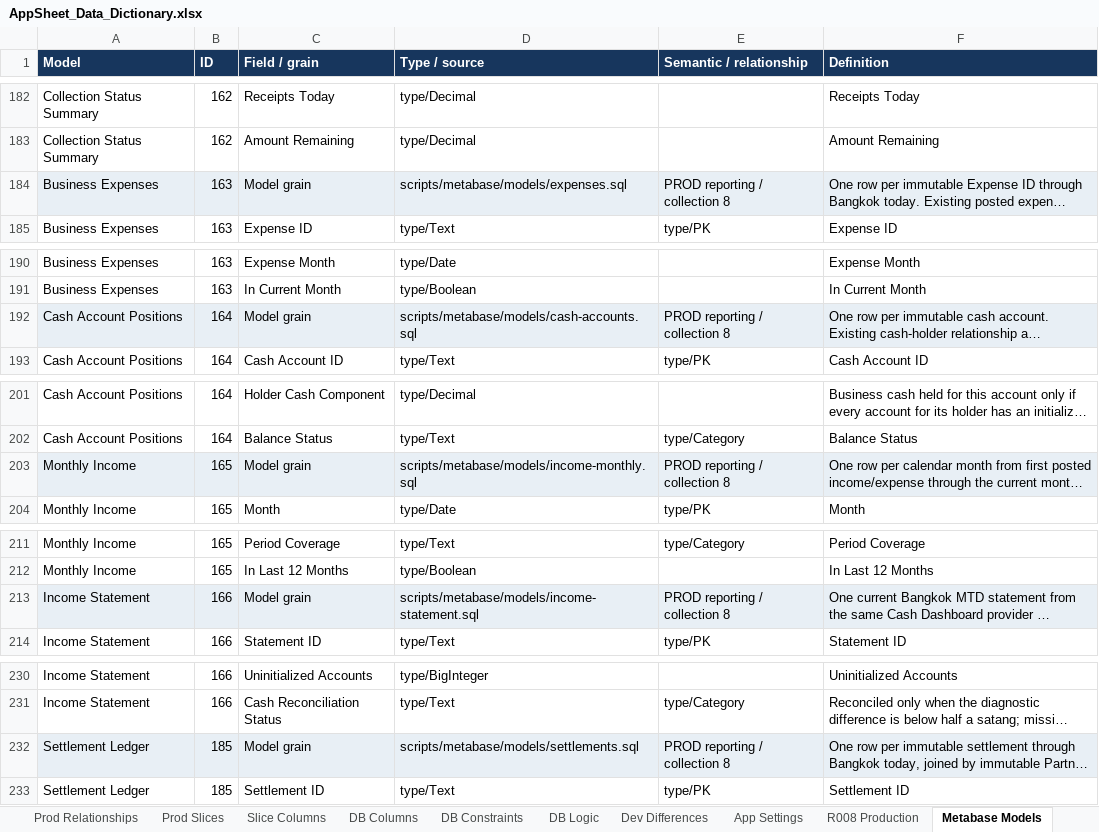
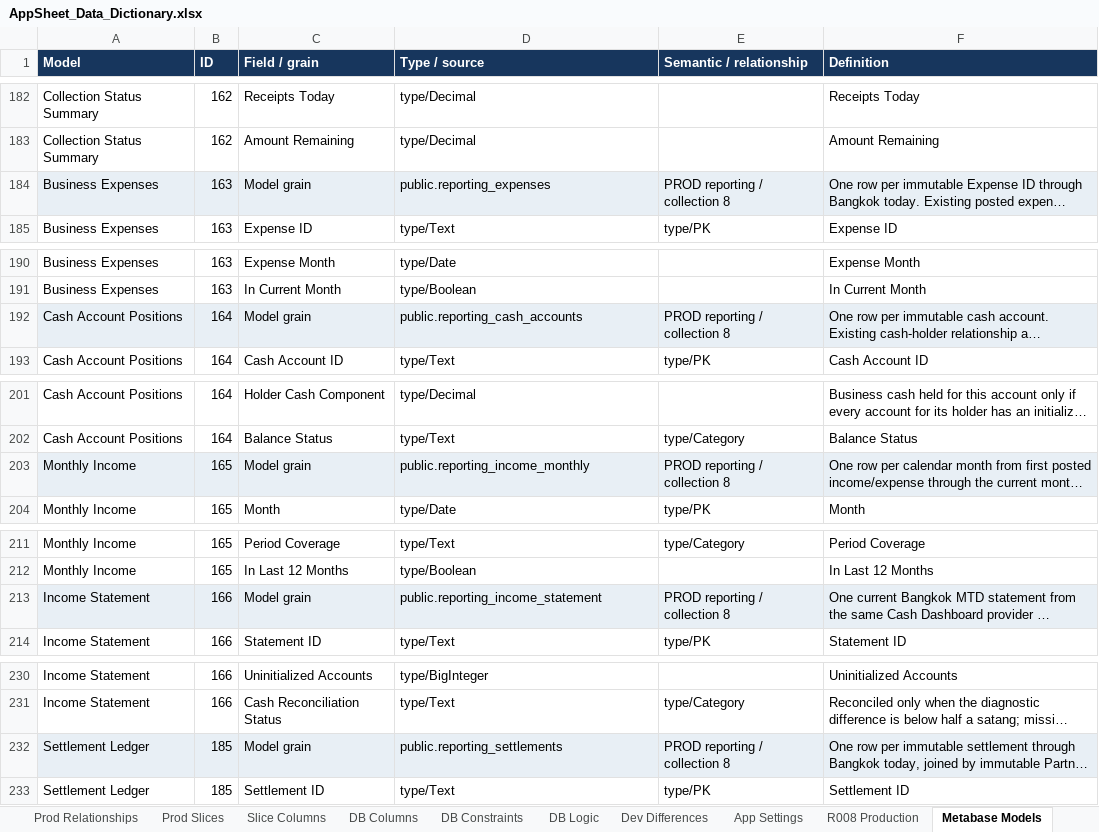
Before and after one commit to welct0407/MW-Credit-App, an Excel workbook: Documents/AppSheet_Data_Dictionary.xlsx, sheet Metabase Models, drawn as a sheet; only a part is shown, gaps mark what is left out; long unchanged cells end in …; values as stored, in another font and other column widths than the file's, no borders; the diff covers the shown part only; the diff names each change by its address in the sheet, - before the commit and + after, or states it on an @@ line.

Commit message:
Switch income models to verified PROD views and document V34 deployment

```diff
--- a/Documents/AppSheet_Data_Dictionary.xlsx (sheet Metabase Models)
+++ b/Documents/AppSheet_Data_Dictionary.xlsx (sheet Metabase Models)
-D184 (Type / source): scripts/metabase/models/expenses.sql
+D184 (Type / source): public.reporting_expenses
-D192 (Type / source): scripts/metabase/models/cash-accounts.sql
+D192 (Type / source): public.reporting_cash_accounts
-D203 (Type / source): scripts/metabase/models/income-monthly.sql
+D203 (Type / source): public.reporting_income_monthly
-D213 (Type / source): scripts/metabase/models/income-statement.sql
+D213 (Type / source): public.reporting_income_statement
-D232 (Type / source): scripts/metabase/models/settlements.sql
+D232 (Type / source): public.reporting_settlements
```
Also changed, not shown: 1 edited cell elsewhere in this sheet, 27 other files.
